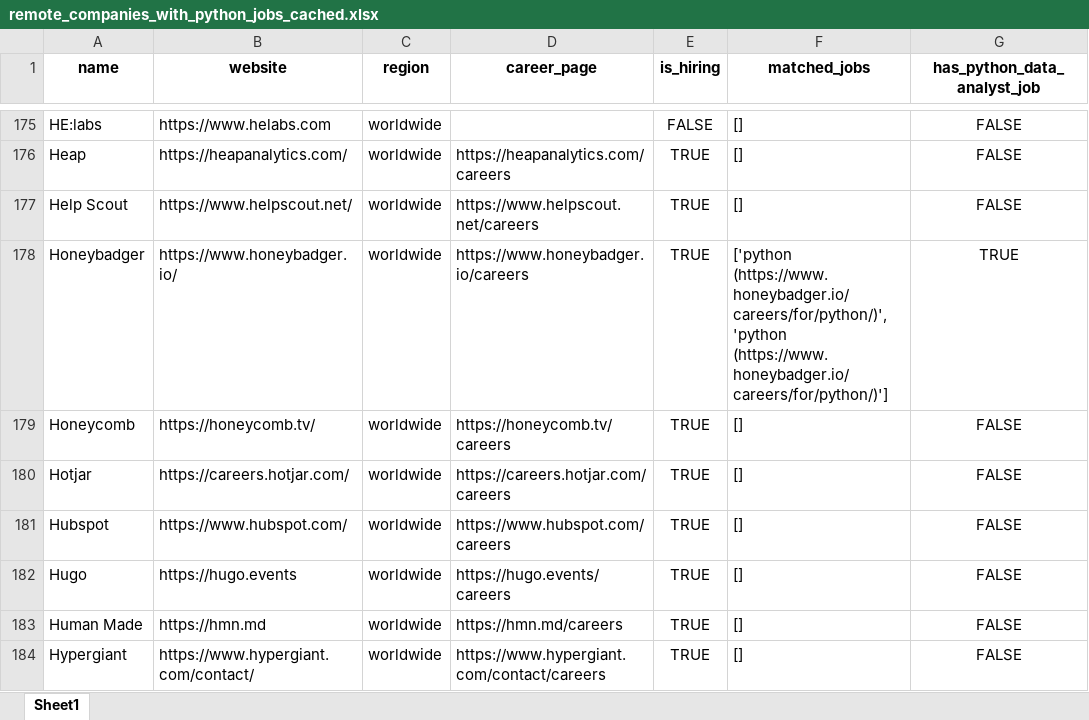
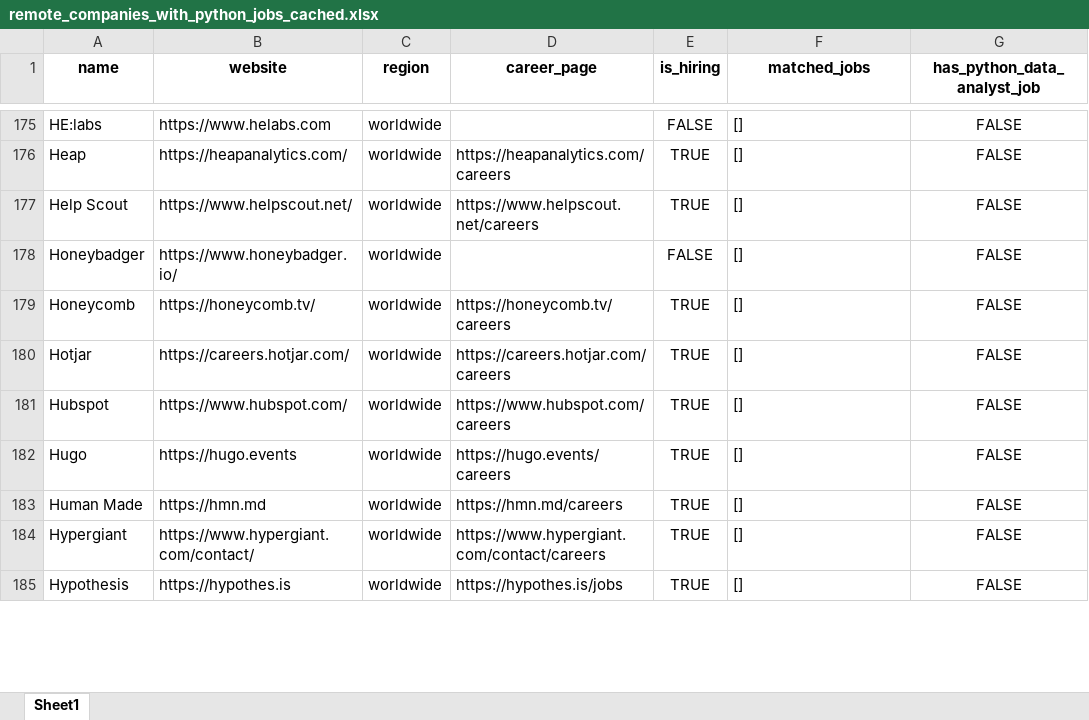
Before and after one commit to ChiaraVan1/remote-job-monitor, an Excel workbook: remote_companies_with_python_jobs_cached.xlsx, sheet Sheet1, drawn as a sheet; only a part is shown, gaps mark what is left out; the shorter side is filled out with more unchanged rows; values as stored, in another font and other column widths than the file's, no borders; the diff covers the shown part only; the diff names each change by its address in the sheet, - before the commit and + after, or states it on an @@ line.

```diff
--- a/remote_companies_with_python_jobs_cached.xlsx (sheet Sheet1)
+++ b/remote_companies_with_python_jobs_cached.xlsx (sheet Sheet1)
-D178 (career_page): https://www.honeybadger.io/careers
+D178 (career_page): (empty)
-E178 (is_hiring): TRUE
+E178 (is_hiring): FALSE
-F178 (matched_jobs): ['python (https://www.honeybadger.io/careers/for/python/)', 'python (https://www.honeybadger.io/careers/for/python/)']
+F178 (matched_jobs): []
-G178 (has_python_data_analyst_job): TRUE
+G178 (has_python_data_analyst_job): FALSE
```
Also changed, not shown: 3 edited cells elsewhere in this sheet, 1 other file.
